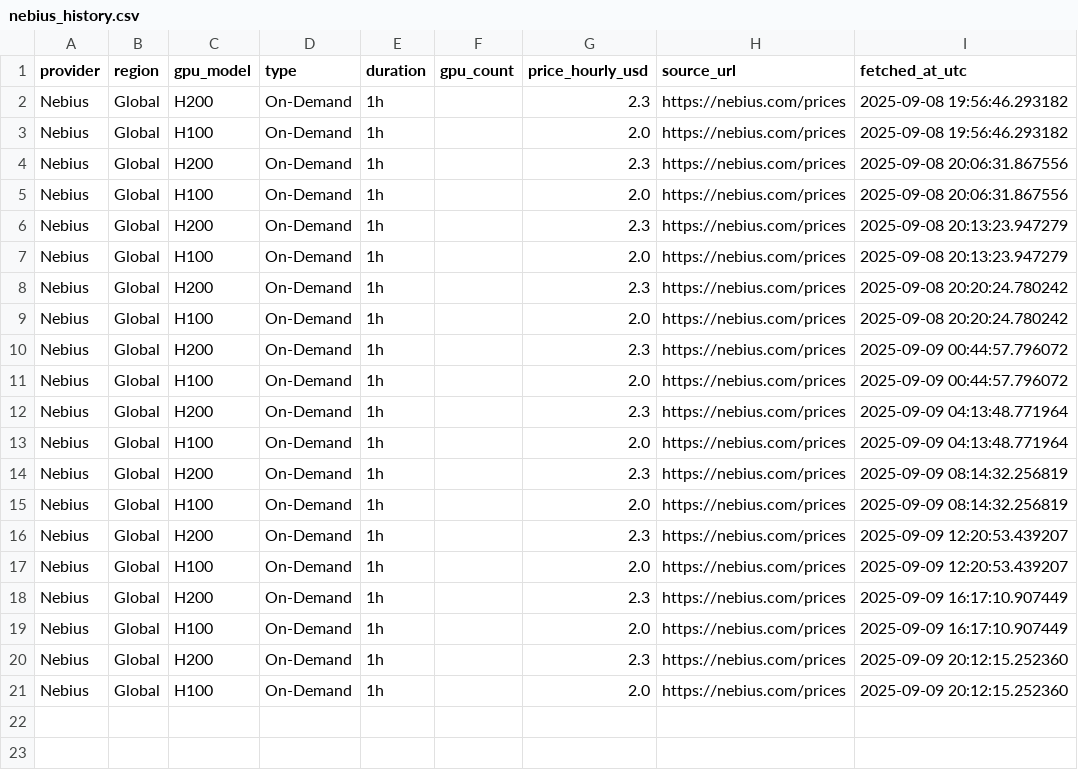
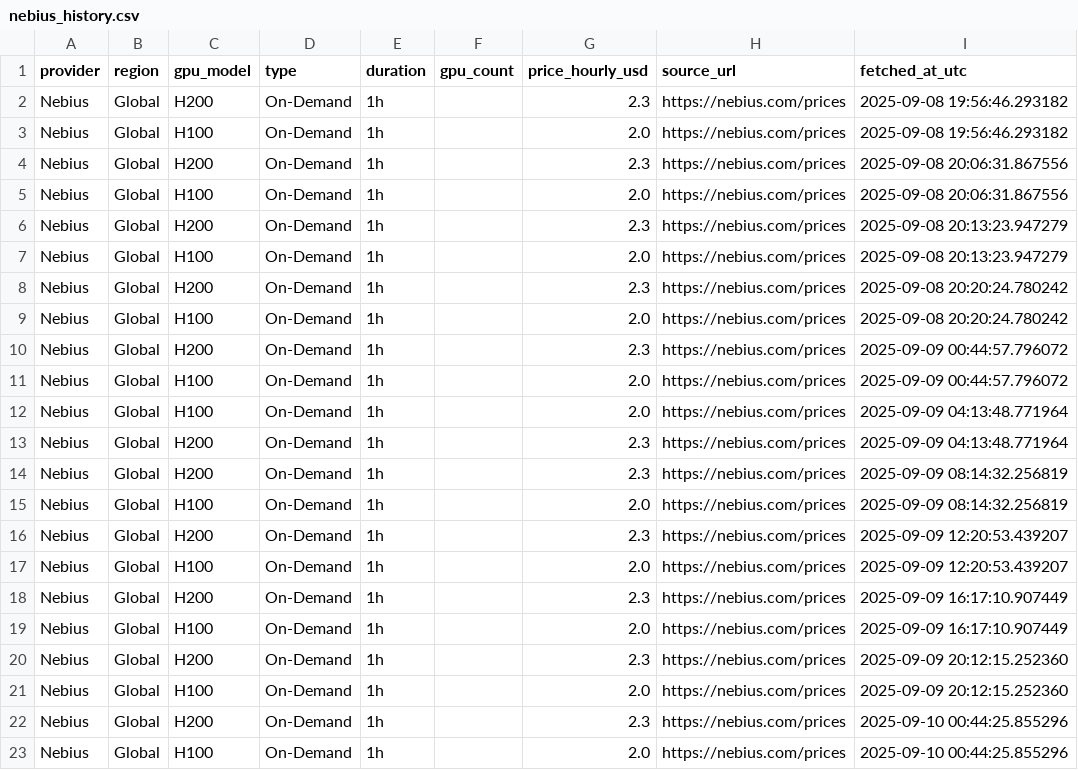
Before and after one commit to evieculloty9/gpu-price-iq, a CSV file: docs/data/history/nebius_history.csv, drawn as a sheet.

```diff
--- a/docs/data/history/nebius_history.csv
+++ b/docs/data/history/nebius_history.csv
@@ -11,4 +11,4 @@ Nebius,Global,H200,On-Demand,1h,,2.3,https://nebius.com/prices,2025-09-09 00:44:
 Nebius,Global,H100,On-Demand,1h,,2.0,https://nebius.com/prices,2025-09-09 00:44:57.796072
+Nebius,Global,H100,On-Demand,1h,,2.0,https://nebius.com/prices,2025-09-09 04:13:48.771964
 Nebius,Global,H200,On-Demand,1h,,2.3,https://nebius.com/prices,2025-09-09 04:13:48.771964
-Nebius,Global,H100,On-Demand,1h,,2.0,https://nebius.com/prices,2025-09-09 04:13:48.771964
 Nebius,Global,H200,On-Demand,1h,,2.3,https://nebius.com/prices,2025-09-09 08:14:32.256819
@@ -21 +21,3 @@ Nebius,Global,H200,On-Demand,1h,,2.3,https://nebius.com/prices,2025-09-09 20:12:
 Nebius,Global,H100,On-Demand,1h,,2.0,https://nebius.com/prices,2025-09-09 20:12:15.252360
+Nebius,Global,H200,On-Demand,1h,,2.3,https://nebius.com/prices,2025-09-10 00:44:25.855296
+Nebius,Global,H100,On-Demand,1h,,2.0,https://nebius.com/prices,2025-09-10 00:44:25.855296
```
Also changed, not shown: docs/data/history/brokkr_history.csv, docs/data/history/crusoecloud_history.csv, 19 other files.
